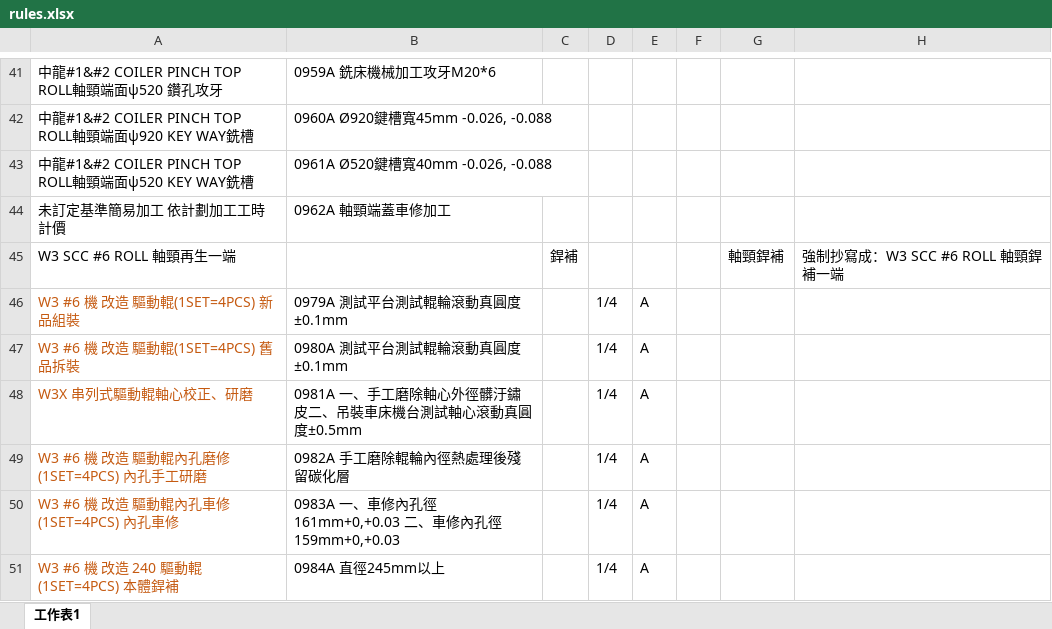
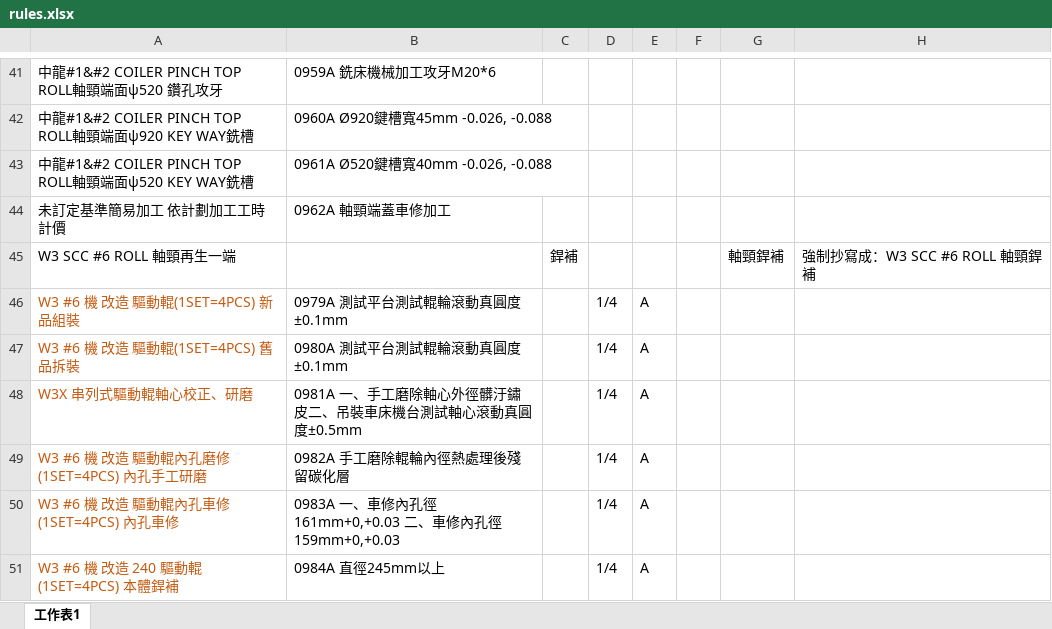
Before and after one commit to chiao0306/roll-check-app-v4, an Excel workbook: rules.xlsx, sheet 工作表1, drawn as a sheet; only a part is shown, gaps mark what is left out; values as stored, in another font and other column widths than the file's, no borders; the diff names each change by its address in the sheet, - before the commit and + after, or states it on an @@ line.

Commit message:
Add files via upload

```diff
--- a/rules.xlsx (sheet 工作表1)
+++ b/rules.xlsx (sheet 工作表1)
-H45: 強制抄寫成：W3 SCC #6 ROLL 軸頸銲補一端
+H45: 強制抄寫成：W3 SCC #6 ROLL 軸頸銲補
```
